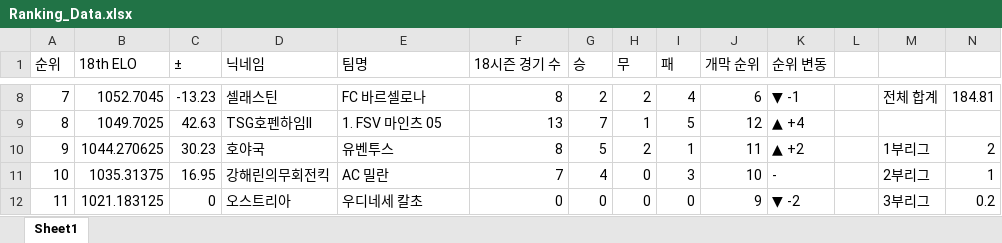
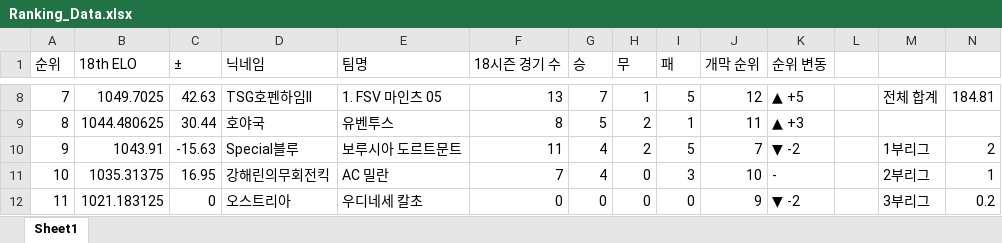
Before and after one commit to xldyxl/AllStar-Ranking-ELO-, an Excel workbook: Ranking_Data.xlsx, sheet Sheet1, drawn as a sheet; only a part is shown, gaps mark what is left out; values as stored, in another font and other column widths than the file's, no borders; the diff covers the shown part only; the diff names each change by its address in the sheet, - before the commit and + after, or states it on an @@ line.

```diff
--- a/Ranking_Data.xlsx (sheet Sheet1)
+++ b/Ranking_Data.xlsx (sheet Sheet1)
-B8 (18th ELO): 1052.7045
+B8 (18th ELO): 1049.7025
-C8 (±): -13.23
+C8 (±): 42.63
-D8 (닉네임): 셀래스틴
+D8 (닉네임): TSG호펜하임II
-E8 (팀명): FC 바르셀로나
+E8 (팀명): 1. FSV 마인츠 05
-F8 (18시즌 경기 수): 8
+F8 (18시즌 경기 수): 13
-G8 (승): 2
+G8 (승): 7
-H8 (무): 2
+H8 (무): 1
-I8 (패): 4
+I8 (패): 5
-J8 (개막 순위): 6
+J8 (개막 순위): 12
-K8 (순위 변동): ▼ -1
+K8 (순위 변동): ▲ +5
-B9 (18th ELO): 1049.7025
+B9 (18th ELO): 1044.480625
-C9 (±): 42.63
+C9 (±): 30.44
-D9 (닉네임): TSG호펜하임II
+D9 (닉네임): 호야국
-E9 (팀명): 1. FSV 마인츠 05
+E9 (팀명): 유벤투스
-F9 (18시즌 경기 수): 13
+F9 (18시즌 경기 수): 8
-G9 (승): 7
+G9 (승): 5
-H9 (무): 1
+H9 (무): 2
-I9 (패): 5
+I9 (패): 1
-J9 (개막 순위): 12
+J9 (개막 순위): 11
-K9 (순위 변동): ▲ +4
+K9 (순위 변동): ▲ +3
-B10 (18th ELO): 1044.270625
+B10 (18th ELO): 1043.91
-C10 (±): 30.23
+C10 (±): -15.63
-D10 (닉네임): 호야국
+D10 (닉네임): Special블루
-E10 (팀명): 유벤투스
+E10 (팀명): 보루시아 도르트문트
-F10 (18시즌 경기 수): 8
+F10 (18시즌 경기 수): 11
-G10 (승): 5
+G10 (승): 4
-I10 (패): 1
+I10 (패): 5
-J10 (개막 순위): 11
+J10 (개막 순위): 7
-K10 (순위 변동): ▲ +2
+K10 (순위 변동): ▼ -2
```
Also changed, not shown: 1 added row, 1 removed row and 152 edited cells elsewhere in this sheet.
